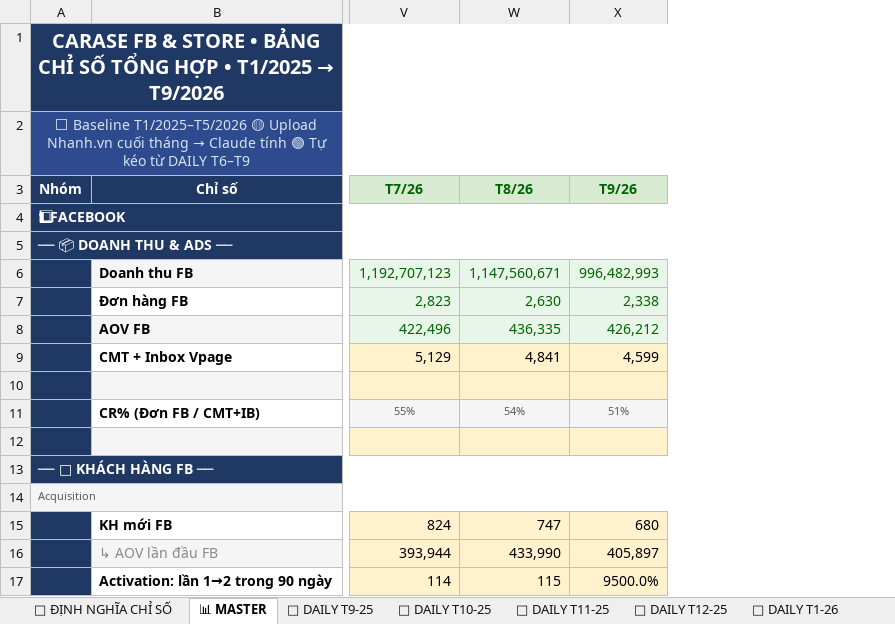
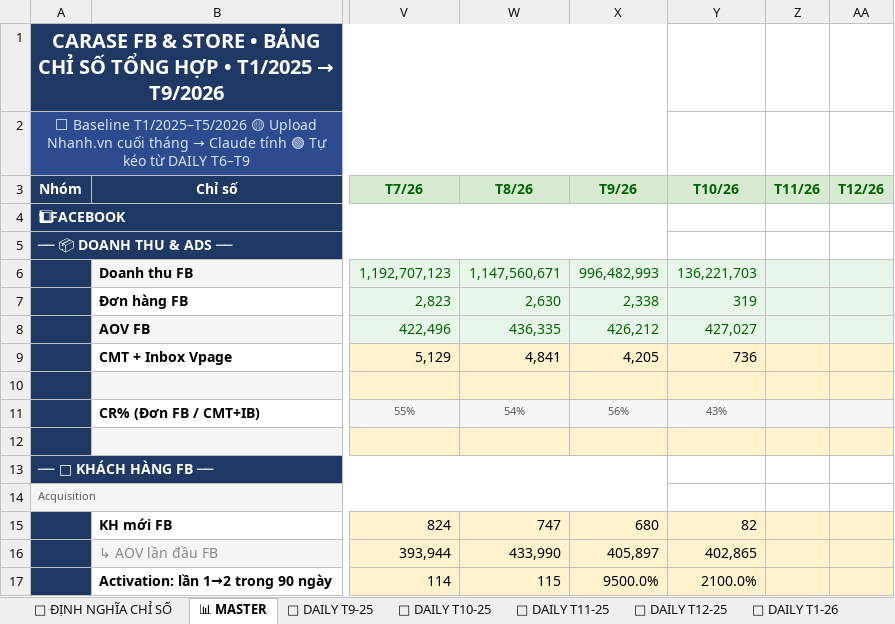
Before and after one commit to team-sale-calen/TRACKER, an Excel workbook: data.xlsx, sheet 📊 MASTER, drawn as a sheet; only a part is shown, gaps mark what is left out; values as stored, in another font and other column widths than the file's, no borders; the diff names each change by its address in the sheet, - before the commit and + after, or states it on an @@ line.

```diff
--- a/data.xlsx (sheet 📊 MASTER)
+++ b/data.xlsx (sheet 📊 MASTER)
+column Y (T10/26), rows 6-17: 136,221,703 | 319 | 427,027 | 736 |  | 43% |  |  |  | 82 | 402,865 | 2100.0%
+column Z (T11/26), empty
+column AA (T12/26), empty
-X9 (T9/26): 4,599
+X9 (T9/26): 4,205
-X11 (T9/26): 51%
+X11 (T9/26): 56%
```
Also changed, not shown: sheet HÀNH VI SP, sheet 📅 DAILY T10, sheet 📊 TUẦN T10.
